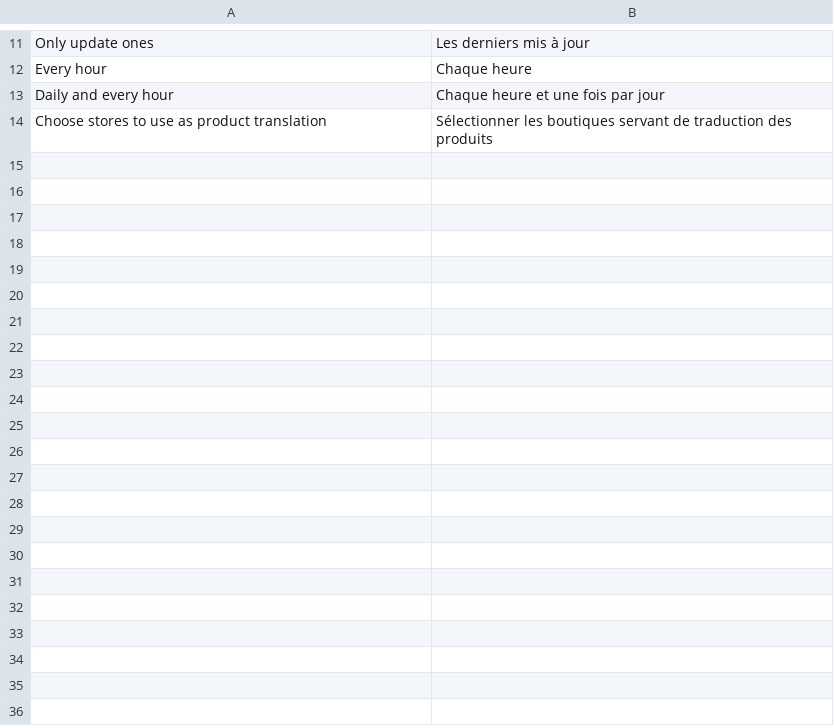
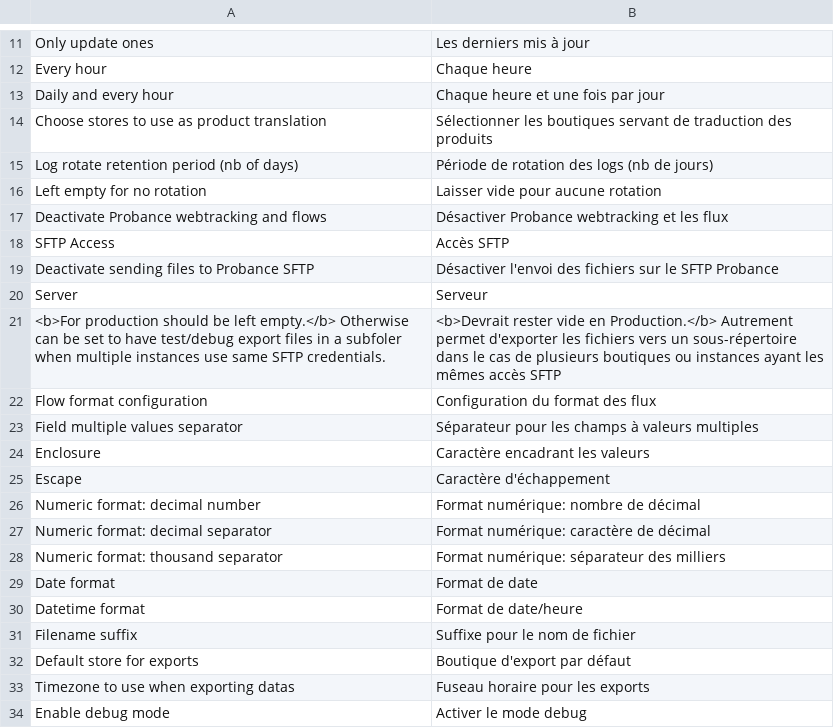
Before and after one commit to lcs-prbnc/probance-magento2, a CSV file: i18n/fr_FR.csv, drawn as a sheet; only a part is shown, gaps mark what is left out; the diff covers the shown part only; the diff names each change by its address in the sheet, - before the commit and + after, or states it on an @@ line.

Commit message:
Added enable possibility to whole module + webtracking and SFTP parts ; Added BO french translation ; Enhance performance for huge datas ; Logo in configuration

```diff
--- a/i18n/fr_FR.csv
+++ b/i18n/fr_FR.csv
+row 15: Log rotate retention period (nb of days) | Période de rotation des logs (nb de jours)
+row 16: Left empty for no rotation | Laisser vide pour aucune rotation
+row 17: Deactivate Probance webtracking and flows | Désactiver Probance webtracking et les flux
+row 18: SFTP Access | Accès SFTP
+row 19: Deactivate sending files to Probance SFTP | Désactiver l'envoi des fichiers sur le SFTP Probance
+row 20: Server | Serveur
+row 21: <b>For production should be left empty.</b> Otherwise can be set to have test/debug export files in a subfoler when multiple instances use same SFTP credentials. | <b>Devrait rester vide en Production.</b> Autrement permet d'exporter les fichiers vers un sous-répertoire dans le cas de plusieurs boutiques ou instances ayant les mêmes accès SFTP
+row 22: Flow format configuration | Configuration du format des flux
+row 23: Field multiple values separator | Séparateur pour les champs à valeurs multiples
+row 24: Enclosure | Caractère encadrant les valeurs
+row 25: Escape | Caractère d'échappement
+row 26: Numeric format: decimal number | Format numérique: nombre de décimal
+row 27: Numeric format: decimal separator | Format numérique: caractère de décimal
+row 28: Numeric format: thousand separator | Format numérique: séparateur des milliers
+row 29: Date format | Format de date
+row 30: Datetime format | Format de date/heure
+row 31: Filename suffix | Suffixe pour le nom de fichier
+row 32: Default store for exports | Boutique d'export par défaut
+row 33: Timezone to use when exporting datas | Fuseau horaire pour les exports
+row 34: Enable debug mode | Activer le mode debug
```
Also changed, not shown: 18 added rows elsewhere in this file, 22 other files.
